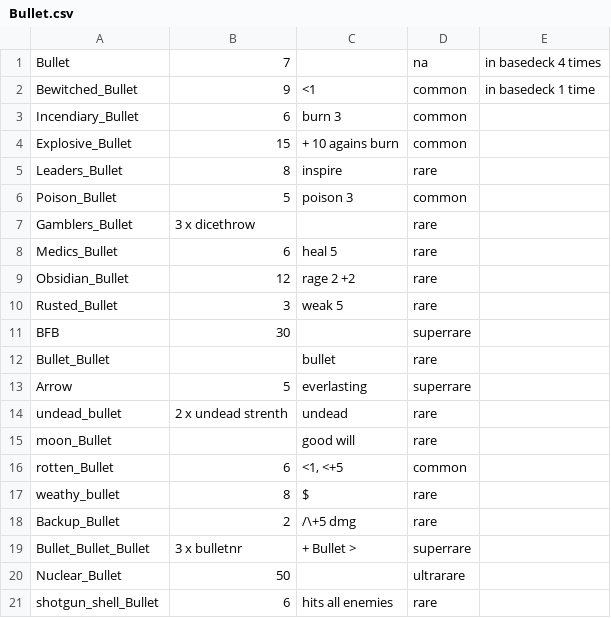
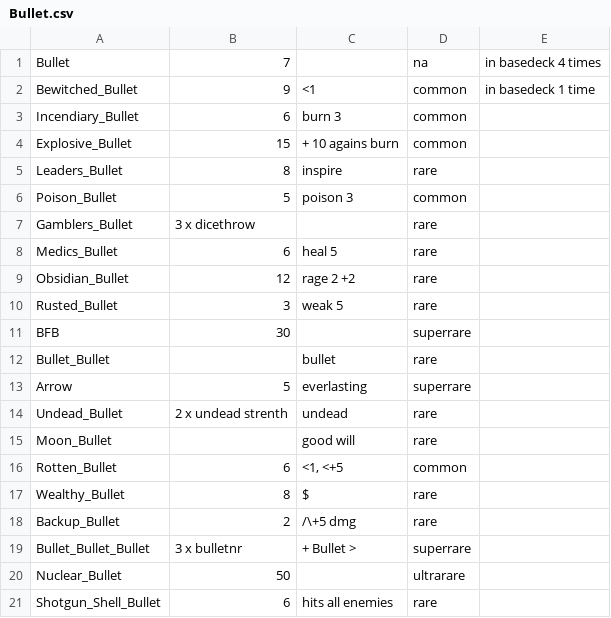
Before and after one commit to DavidAngerer/Fourty-Five, a CSV file: res/CardData/Bullet.csv, drawn as a sheet.

```diff
--- a/res/CardData/Bullet.csv
+++ b/res/CardData/Bullet.csv
@@ -13,6 +13,6 @@ Bullet_Bullet;;bullet;rare;;;
 Arrow;5;everlasting;superrare;;;
-undead_bullet;2 x undead strenth;undead;rare;;;
-moon_Bullet;;good will;rare;;;
-rotten_Bullet;6;<1, <+5;common;;;
-weathy_bullet;8;$;rare;;;
+Undead_Bullet;2 x undead strenth;undead;rare;;;
+Moon_Bullet;;good will;rare;;;
+Rotten_Bullet;6;<1, <+5;common;;;
+Wealthy_Bullet;8;$;rare;;;
 Backup_Bullet;2;/\+5 dmg;rare;;;
@@ -20,2 +20,2 @@ Bullet_Bullet_Bullet;3 x bulletnr;+ Bullet > ;superrare;;;
 Nuclear_Bullet;50;;ultrarare;;;
-shotgun_shell_Bullet;6;hits all enemies;rare;;;
+Shotgun_Shell_Bullet;6;hits all enemies;rare;;;
```
Also changed, not shown: 49 other files.
